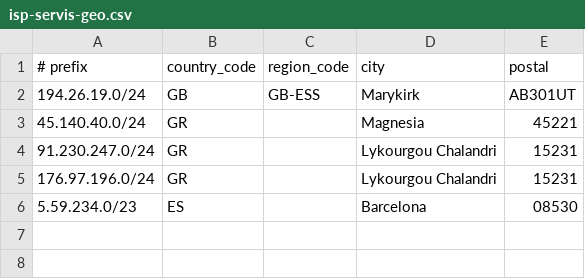
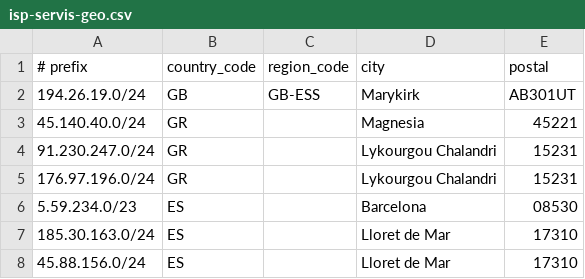
Before and after one commit to alexcherry83/net-useful, a CSV file: isp-servis-geo.csv, drawn as a sheet; the diff names each change by its address in the sheet, - before the commit and + after, or states it on an @@ line.

Commit message:
added Acerko

```diff
--- a/isp-servis-geo.csv
+++ b/isp-servis-geo.csv
+row 7: 185.30.163.0/24 | ES |  | Lloret de Mar | 17310
+row 8: 45.88.156.0/24 | ES |  | Lloret de Mar | 17310
```
